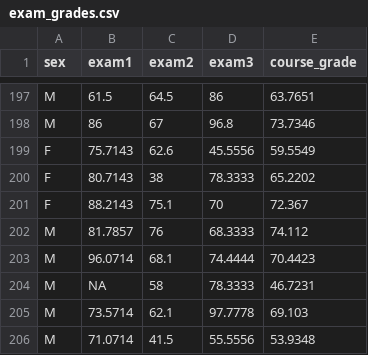
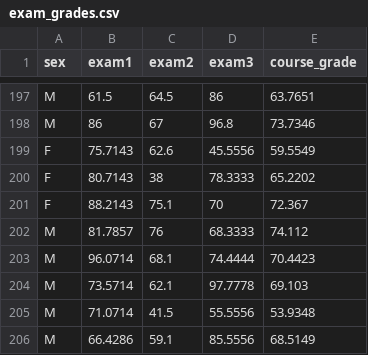
Before and after one commit to ZUCourses/SIA-Public, a CSV file: Data Sets/exam_grades.csv, drawn as a sheet; only a part is shown, gaps mark what is left out; the shorter side is filled out with more unchanged rows; the diff names each change by its address in the sheet, - before the commit and + after, or states it on an @@ line.

Commit message:
Update exam_grades.csv

```diff
--- a/Data Sets/exam_grades.csv
+++ b/Data Sets/exam_grades.csv
-row 204: M | NA | 58 | 78.3333 | 46.7231
```
